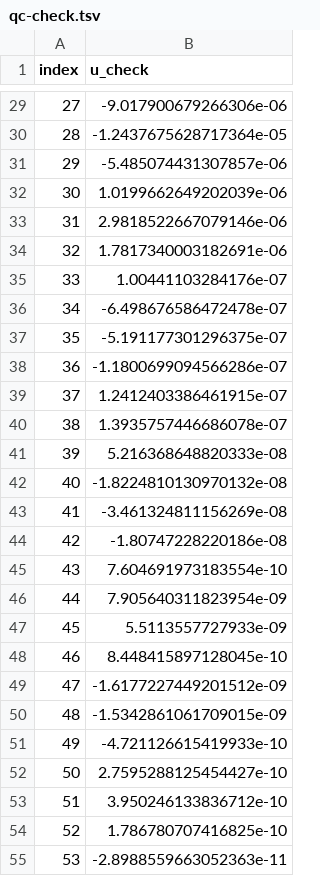
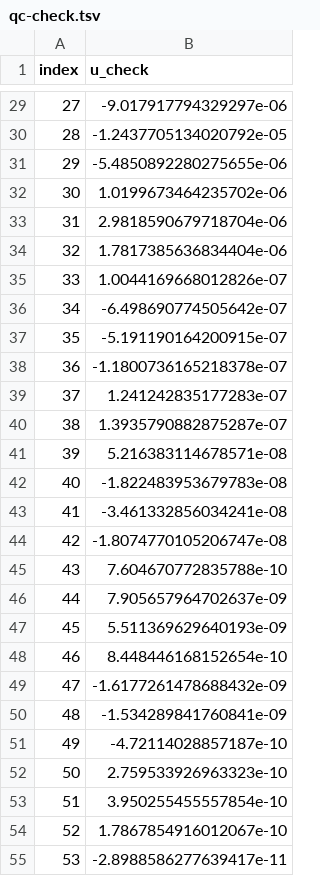
Before and after one commit to cfornesa/dx704-project-07, a TSV file: qc-check.tsv, drawn as a sheet; only a part is shown, gaps mark what is left out; the diff covers the shown part only.

```diff
--- a/qc-check.tsv
+++ b/qc-check.tsv
@@ -29,27 +29,27 @@ index	u_check
-27	-9.017900679266306e-06
-28	-1.2437675628717364e-05
-29	-5.485074431307857e-06
-30	1.0199662649202039e-06
-31	2.9818522667079146e-06
-32	1.7817340003182691e-06
-33	1.00441103284176e-07
-34	-6.498676586472478e-07
-35	-5.191177301296375e-07
-36	-1.1800699094566286e-07
-37	1.2412403386461915e-07
-38	1.3935757446686078e-07
-39	5.216368648820333e-08
-40	-1.8224810130970132e-08
-41	-3.461324811156269e-08
-42	-1.80747228220186e-08
-43	7.604691973183554e-10
-44	7.905640311823954e-09
-45	5.5113557727933e-09
-46	8.448415897128045e-10
-47	-1.6177227449201512e-09
-48	-1.5342861061709015e-09
-49	-4.721126615419933e-10
-50	2.7595288125454427e-10
-51	3.950246133836712e-10
-52	1.786780707416825e-10
-53	-2.8988559663052363e-11
+27	-9.017917794329297e-06
+28	-1.2437705134020792e-05
+29	-5.4850892280275655e-06
+30	1.0199673464235702e-06
+31	2.9818590679718704e-06
+32	1.7817385636834404e-06
+33	1.0044169668012826e-07
+34	-6.498690774505642e-07
+35	-5.191190164200915e-07
+36	-1.1800736165218378e-07
+37	1.241242835177283e-07
+38	1.3935790882875287e-07
+39	5.216383114678571e-08
+40	-1.822483953679783e-08
+41	-3.461332856034241e-08
+42	-1.8074770105206747e-08
+43	7.604670772835788e-10
+44	7.905657964702637e-09
+45	5.511369629640193e-09
+46	8.448446168152654e-10
+47	-1.6177261478688432e-09
+48	-1.534289841760841e-09
+49	-4.72114028857187e-10
+50	2.759533926963323e-10
+51	3.950255455557854e-10
+52	1.7867854916012067e-10
+53	-2.8988586277639417e-11
```
Also changed, not shown: 73 edited cells elsewhere in this file, 2 other files.
